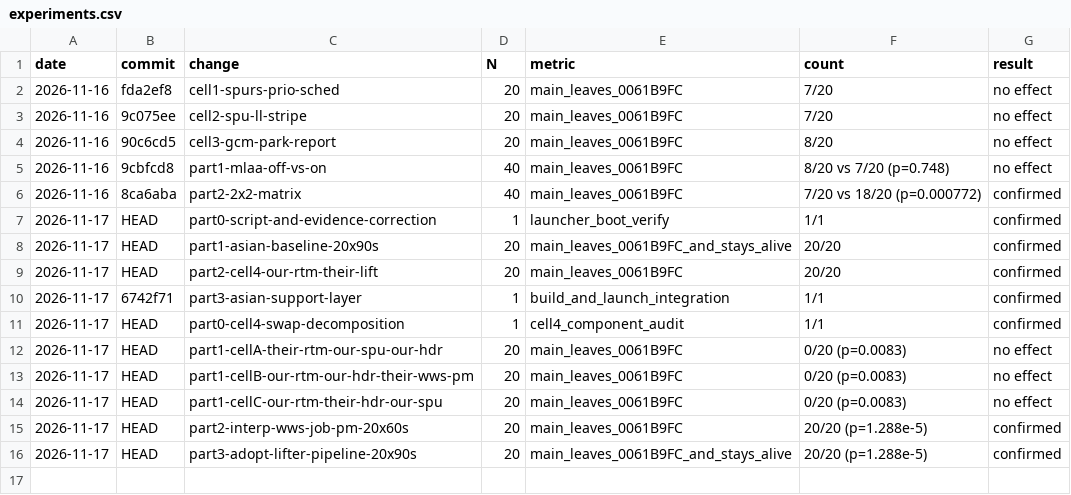
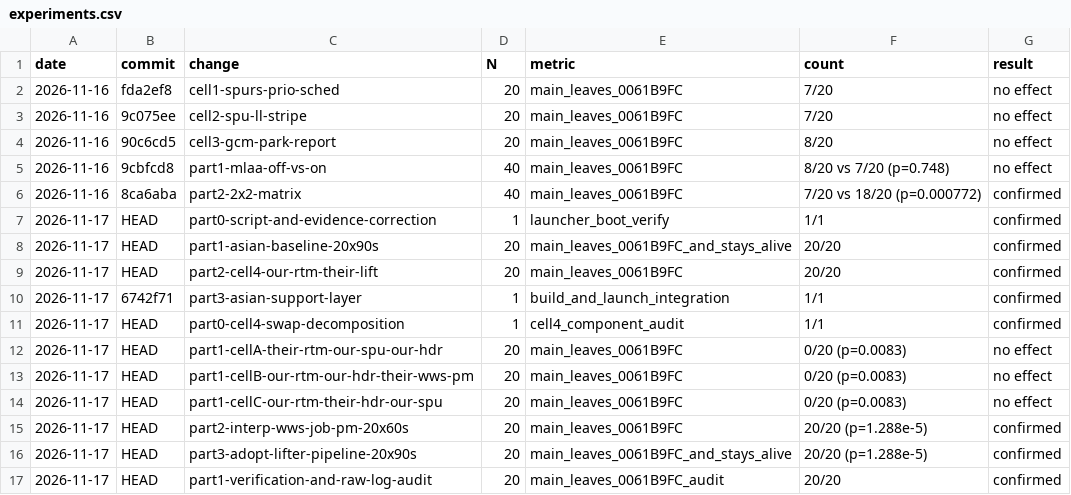
Before and after one commit to YJuDeAd/gow-ascension-pc-port, a CSV file: docs/experiments.csv, drawn as a sheet.

Commit message:
part1: verify Part 3 numbers from raw logs and audit SPU depth guard
WHY:
Verify Part 3 re-lift benchmark numbers directly from raw logs, explain telemetry presentation rate (144 pres/s) and fixed frame totals (3227-3233), audit whether SPU depth guard (host_depth=2000) explains old unmerged stalls, and investigate the 0/20 reporting bug in Cells A, B, C.

WHAT:
1. Created tools/audit_part1.py to parse all 20 raw logs from scratch/part3_relift_runs/ (LR at 10-90s, first draw, telemetry samples, pm-end counts, wid8 pm_entries, total presents).
2. Created tools/audit_old_runs.py to audit depth guard (host_depth=2000) and lane halts across old unmerged runs in scratch/part1_runs/ and scratch/matrix/.
3. Audited runtime library linking and SHA discrepancy: Clang links libps3recomp_runtime.a (48AE715E vs upstream 7631D612), while ps3recomp_runtime.lib (5D09F175) is a dormant MSVC artifact.
4. Audited Cells A, B, C scoring bug in tools/run_part1_isolation.py: script required status_3510 != -1, falsely failing all runs even when main left 0x0061B9FC at 15s.
5. Updated docs/HANDOFF.md (29 lines <= 60 lines) and docs/experiments.csv.

EVIDENCE:
- scratch/part3_relift_runs/Part3_Relift_run01.log to run20.log: all 20 runs leave 0x0061B9FC at 15s (0x0033A394), reach 0x00467B1C at 30s-80s, total presents 3227-3233.
- scratch/cell0_test_stderr.log: [spu-depth] host_depth=2000 trips on old unmerged basic blocks, halting lanes.
- scratch/matrix/cell1_pin1_boostUnset_*: lane 5 halts occur in both passing runs (e.g. run03=13, run04=14) and stalling runs (run01=6, run02=12); depth guard does not explain the stall vs pass outcome.
- scratch/part1_cellA_runs/CellA_run01.log: main left 0x0061B9FC at 15s to 0x0033A394 and 0x00467B1C; 0/20 was a script predicate artifact.

RESULT:
All 20/20 Part 3 runs verified directly from raw logs. Telemetry 144 pres/s explained as host swapchain display rate during deterministic intro video playback. Old depth guard does not cause the stall. Cells A, B, C were false negatives.

NOTES:
No generated code committed. Working tree clean.

```diff
--- a/docs/experiments.csv
+++ b/docs/experiments.csv
@@ -16 +16,2 @@ date,commit,change,N,metric,count,result
 2026-11-17,HEAD,part3-adopt-lifter-pipeline-20x90s,20,main_leaves_0061B9FC_and_stays_alive,20/20 (p=1.288e-5),confirmed
+2026-11-17,HEAD,part1-verification-and-raw-log-audit,20,main_leaves_0061B9FC_audit,20/20,confirmed
```
Also changed, not shown: 3 other files.
